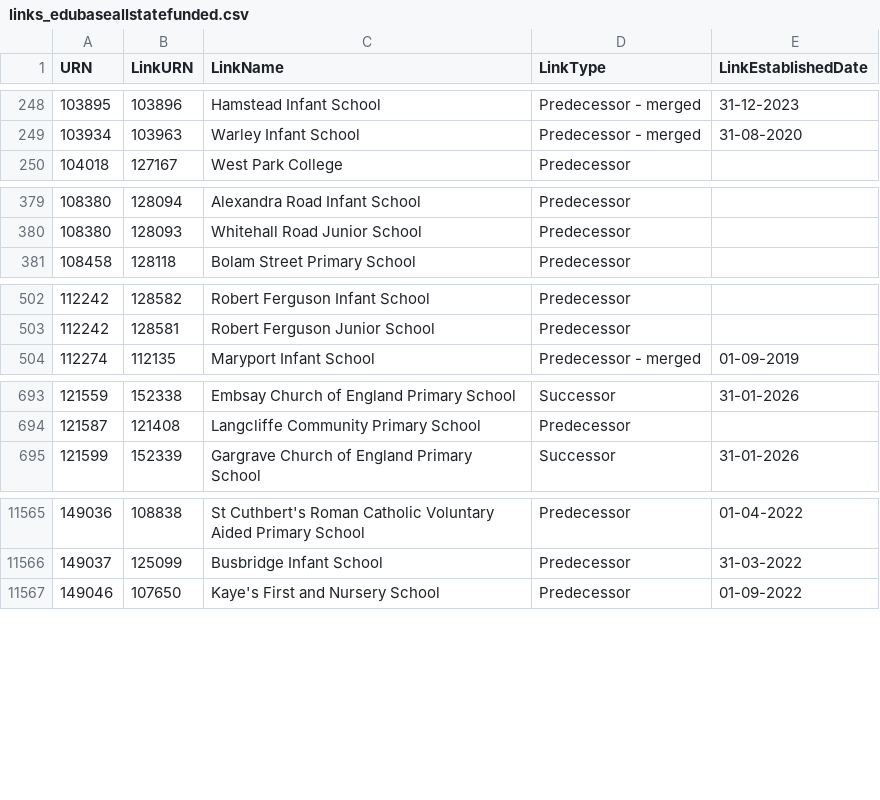
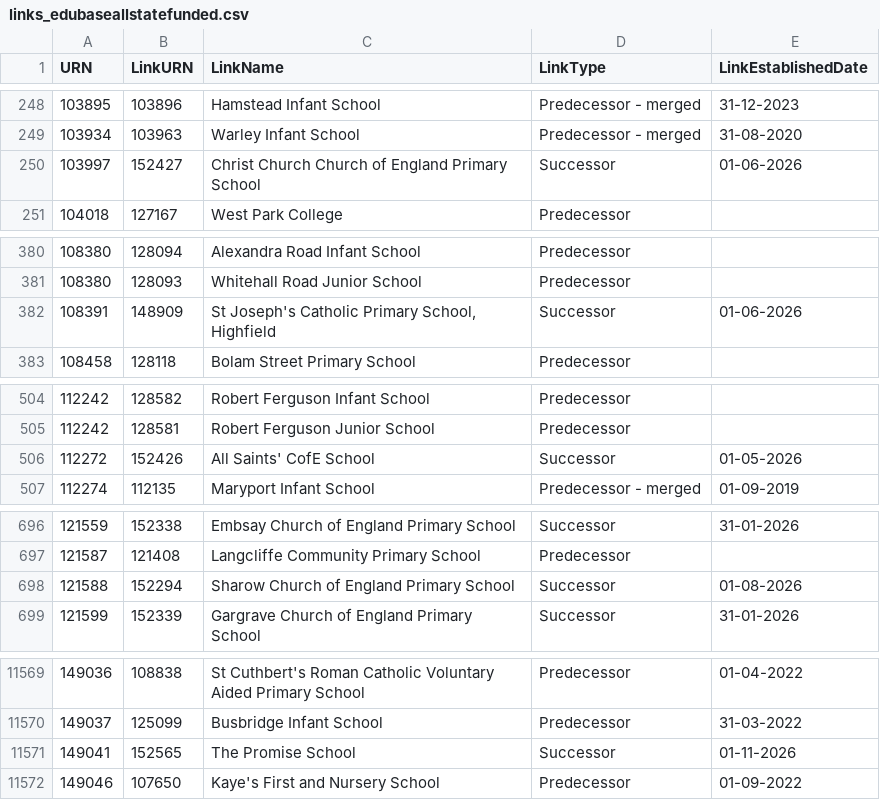
Before and after one commit to RogerHowellDfE/gias-data, a CSV file: data/links_edubaseallstatefunded.csv, drawn as a sheet; only a part is shown, gaps mark what is left out; the diff covers the shown part only; the diff names each change by its address in the sheet, - before the commit and + after, or states it on an @@ line.

```diff
--- a/data/links_edubaseallstatefunded.csv
+++ b/data/links_edubaseallstatefunded.csv
+row 250: 103997 | 152427 | Christ Church Church of England Primary School | Successor | 01-06-2026
+row 382: 108391 | 148909 | St Joseph's Catholic Primary School, Highfield | Successor | 01-06-2026
+row 506: 112272 | 152426 | All Saints' CofE School | Successor | 01-05-2026
+row 698: 121588 | 152294 | Sharow Church of England Primary School | Successor | 01-08-2026
+row 11571: 149041 | 152565 | The Promise School | Successor | 01-11-2026
```
Also changed, not shown: 1 edited cell elsewhere in this file, data/links_edubaseallacademiesandfree.csv, 4 other files.
